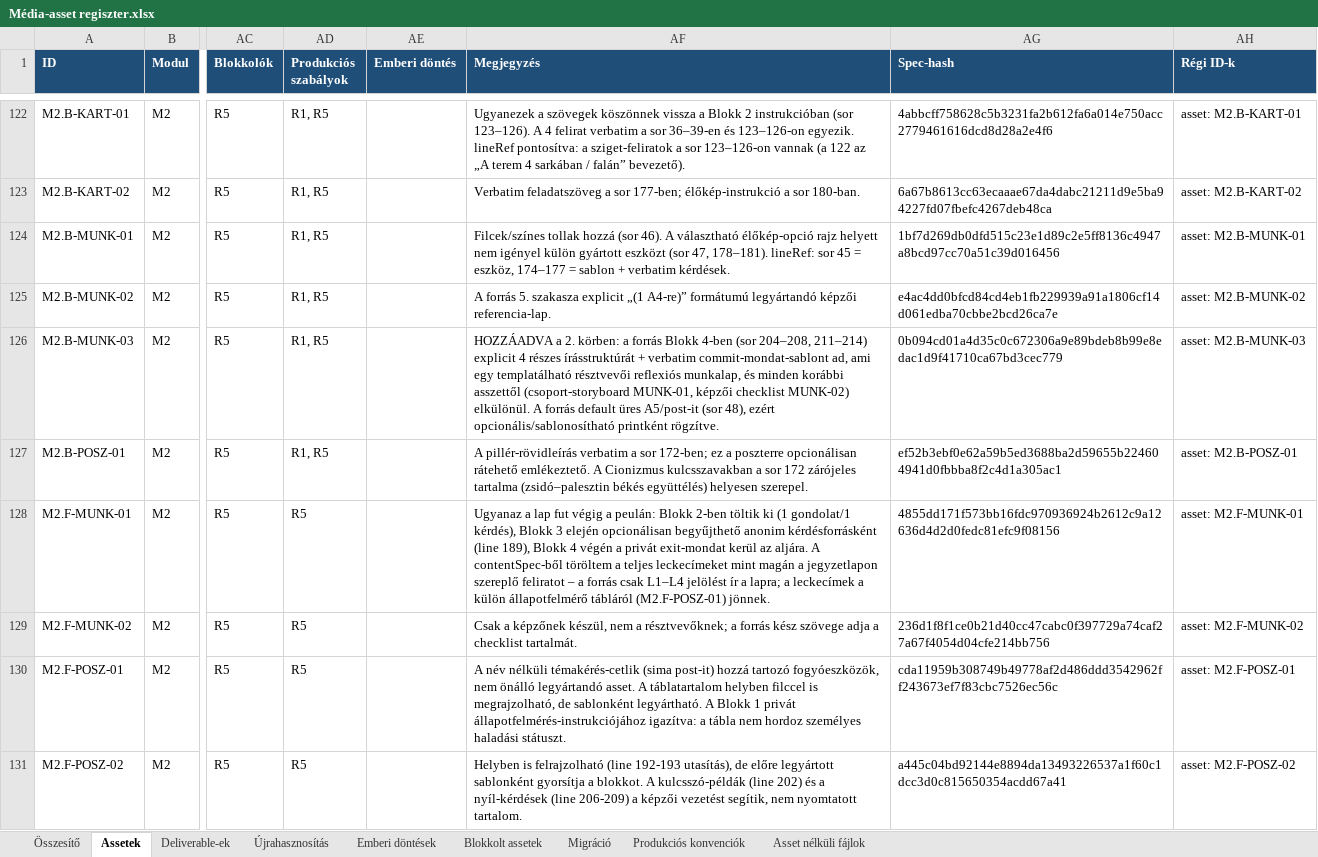
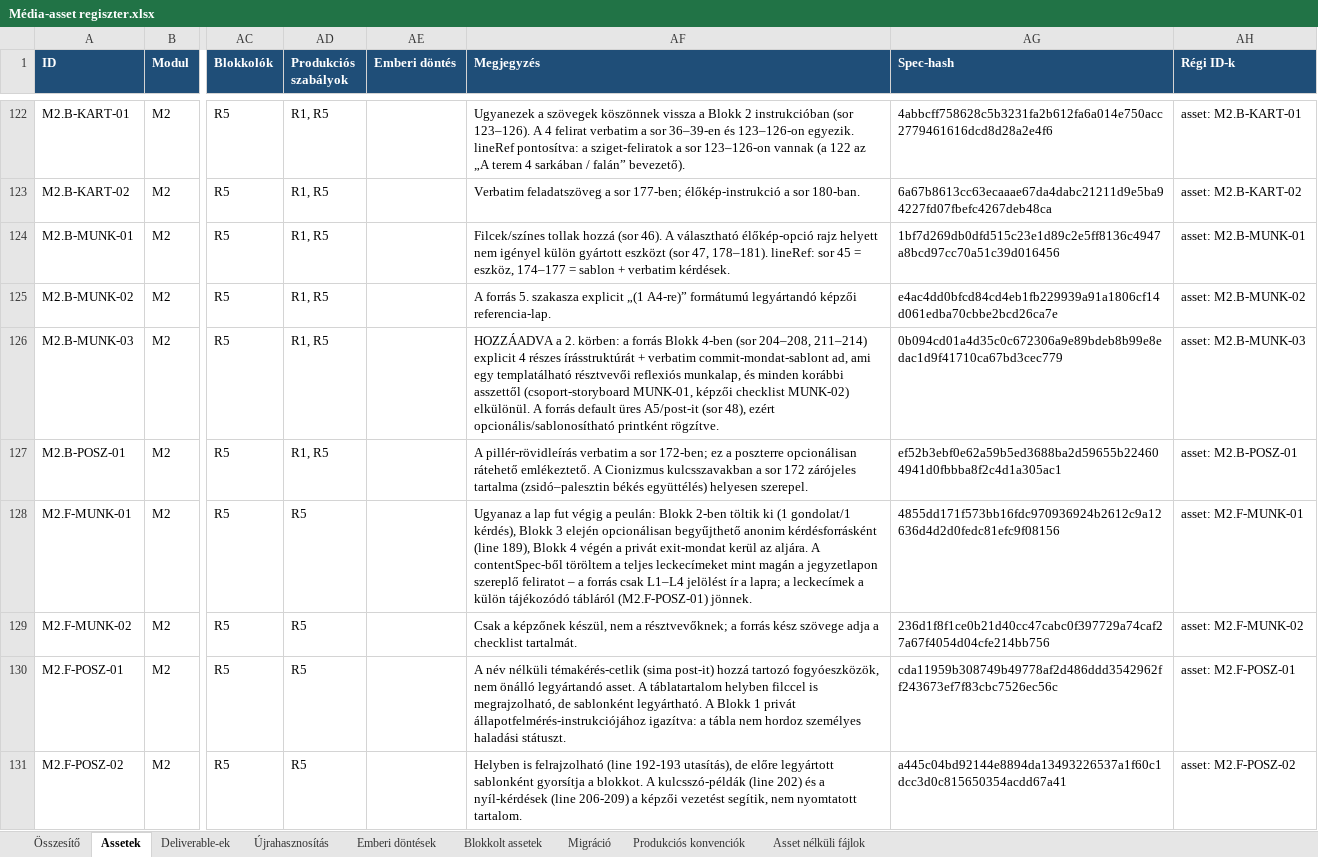
Before and after one commit to hasomerhacairhu/modszertani-kepzes, an Excel workbook: 02 Tervezet/Média-assetek/Média-asset regiszter.xlsx, sheet Assetek, drawn as a sheet; only a part is shown, gaps mark what is left out; values as stored, in another font and other column widths than the file's, no borders; the diff names each change by its address in the sheet, - before the commit and + after, or states it on an @@ line.

```diff
--- a/02 Tervezet/Média-assetek/Média-asset regiszter.xlsx (sheet Assetek)
+++ b/02 Tervezet/Média-assetek/Média-asset regiszter.xlsx (sheet Assetek)
-AF128 (Megjegyzés): …a külön állapotfelmérő tábláról (M2.F-POSZ-01)…
+AF128 (Megjegyzés): …a külön tájékozódó tábláról (M2.F-POSZ-01)…
```
Also changed, not shown: 4 other files.
